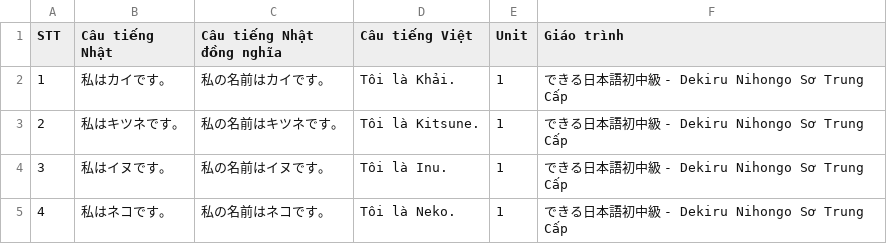
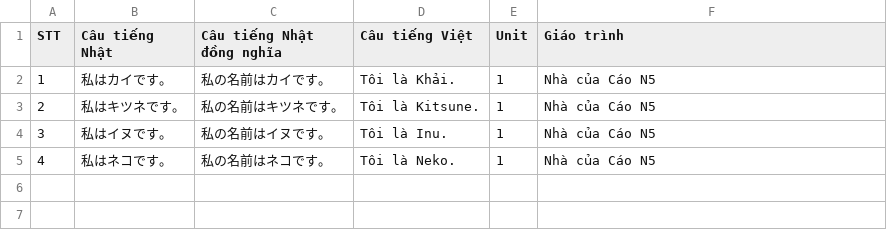
Before and after one commit to Nha-cua-Cao/JP-learning-tools, a TSV file: MimiMaster/NhaCuaCaoN5/Unit0001.tsv, drawn as a sheet.

```diff
--- a/MimiMaster/NhaCuaCaoN5/Unit0001.tsv
+++ b/MimiMaster/NhaCuaCaoN5/Unit0001.tsv
@@ -1,5 +1,5 @@
 STT	Câu tiếng Nhật	Câu tiếng Nhật đồng nghĩa	Câu tiếng Việt	Unit	Giáo trình
-1	私はカイです。	私の名前はカイです。	Tôi là Khải.	1	できる日本語初中級 - Dekiru Nihongo Sơ Trung Cấp
-2	私はキツネです。	私の名前はキツネです。	Tôi là Kitsune.	1	できる日本語初中級 - Dekiru Nihongo Sơ Trung Cấp
-3	私はイヌです。	私の名前はイヌです。	Tôi là Inu.	1	できる日本語初中級 - Dekiru Nihongo Sơ Trung Cấp
-4	私はネコです。	私の名前はネコです。	Tôi là Neko.	1	できる日本語初中級 - Dekiru Nihongo Sơ Trung Cấp
+1	私はカイです。	私の名前はカイです。	Tôi là Khải.	1	Nhà của Cáo N5
+2	私はキツネです。	私の名前はキツネです。	Tôi là Kitsune.	1	Nhà của Cáo N5
+3	私はイヌです。	私の名前はイヌです。	Tôi là Inu.	1	Nhà của Cáo N5
+4	私はネコです。	私の名前はネコです。	Tôi là Neko.	1	Nhà của Cáo N5
```
Also changed, not shown: MimiMaster/NhaCuaCaoN5/Unit0002.tsv.
